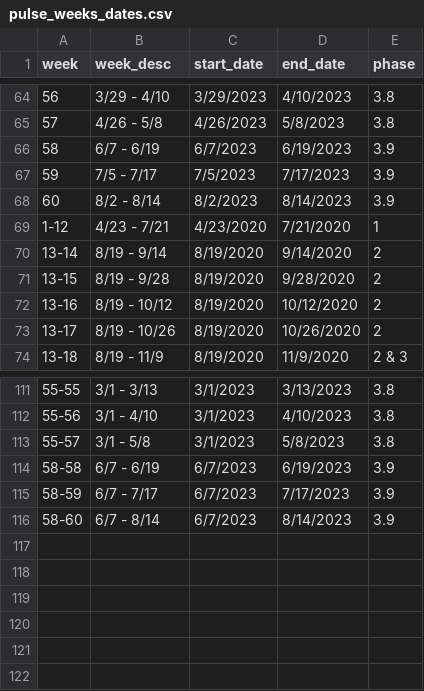
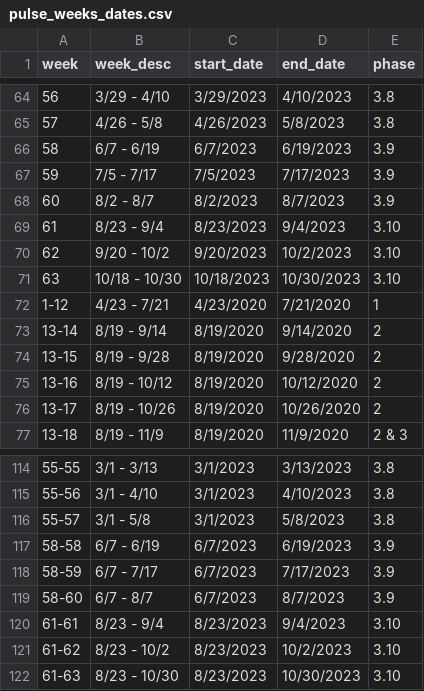
Before and after one commit to PHSKC-APDE/pulse_survey, a CSV file: pulse_weeks_dates.csv, drawn as a sheet; only a part is shown, gaps mark what is left out; addresses are those after the commit; the diff names each change by its address in the sheet, - before the commit and + after, or states it on an @@ line.

Commit message:
Added pulse weeks for Phase 3.10

```diff
--- a/pulse_weeks_dates.csv
+++ b/pulse_weeks_dates.csv
-B68 (week_desc): 8/2 - 8/14
+B68 (week_desc): 8/2 - 8/7
-D68 (end_date): 8/14/2023
+D68 (end_date): 8/7/2023
+row 69: 61 | 8/23 - 9/4 | 8/23/2023 | 9/4/2023 | 3.10
+row 70: 62 | 9/20 - 10/2 | 9/20/2023 | 10/2/2023 | 3.10
+row 71: 63 | 10/18 - 10/30 | 10/18/2023 | 10/30/2023 | 3.10
-B119 (week_desc): 6/7 - 8/14
+B119 (week_desc): 6/7 - 8/7
-D119 (end_date): 8/14/2023
+D119 (end_date): 8/7/2023
+row 120: 61-61 | 8/23 - 9/4 | 8/23/2023 | 9/4/2023 | 3.10
+row 121: 61-62 | 8/23 - 10/2 | 8/23/2023 | 10/2/2023 | 3.10
+row 122: 61-63 | 8/23 - 10/30 | 8/23/2023 | 10/30/2023 | 3.10
```
